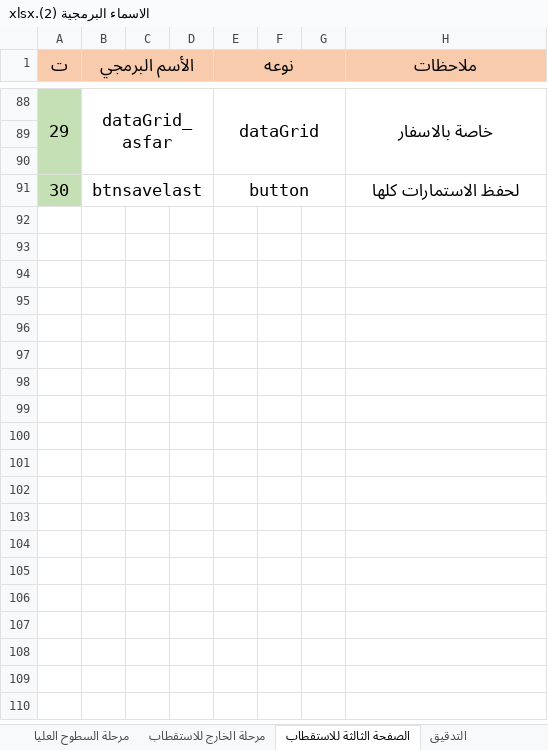
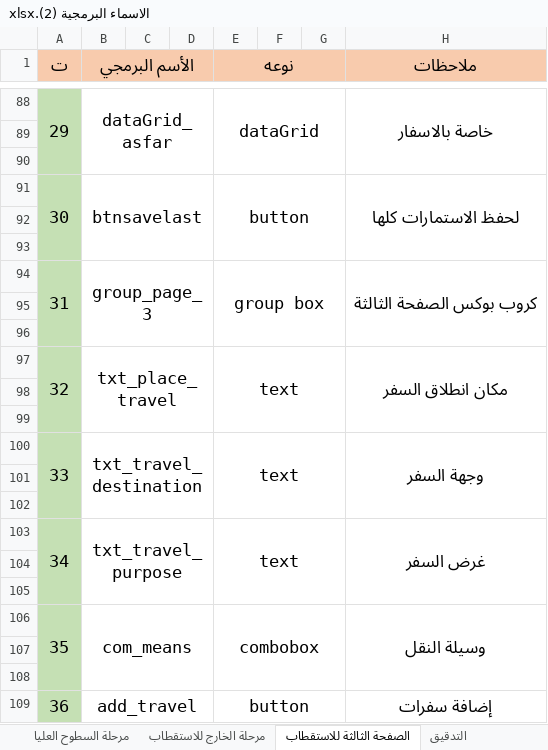
Before and after one commit to programmers2025/softer, an Excel workbook: الاسماء البرمجية (2).xlsx, sheet الصفحة الثالثة للاستقطاب, drawn as a sheet; only a part is shown, gaps mark what is left out; values as stored, in another font and other column widths than the file's, no borders; the diff names each change by its address in the sheet, - before the commit and + after, or states it on an @@ line.

```diff
--- a/الاسماء البرمجية (2).xlsx (sheet الصفحة الثالثة للاستقطاب)
+++ b/الاسماء البرمجية (2).xlsx (sheet الصفحة الثالثة للاستقطاب)
+A91:A93 merged
+H91:H93 merged
+row 92: (empty)
+row 93: (empty)
+row 94: 31 | group_page_3 |  |  | group box |  |  | كروب بوكس الصفحة الثالثة
+row 95: (empty)
+row 96: (empty)
+row 97: 32 | txt_place_travel |  |  | text |  |  | مكان انطلاق السفر
+row 98: (empty)
+row 99: (empty)
+row 100: 33 | txt_travel_destination |  |  | text |  |  | وجهة السفر
+row 101: (empty)
+row 102: (empty)
+row 103: 34 | txt_travel_purpose |  |  | text |  |  | غرض السفر
+row 104: (empty)
+row 105: (empty)
+row 106: 35 | com_means |  |  | combobox |  |  | وسيلة النقل
+row 107: (empty)
+row 108: (empty)
+row 109: 36 | add_travel |  |  | button |  |  | إضافة سفرات
```
Also changed, not shown: 16 other files.
